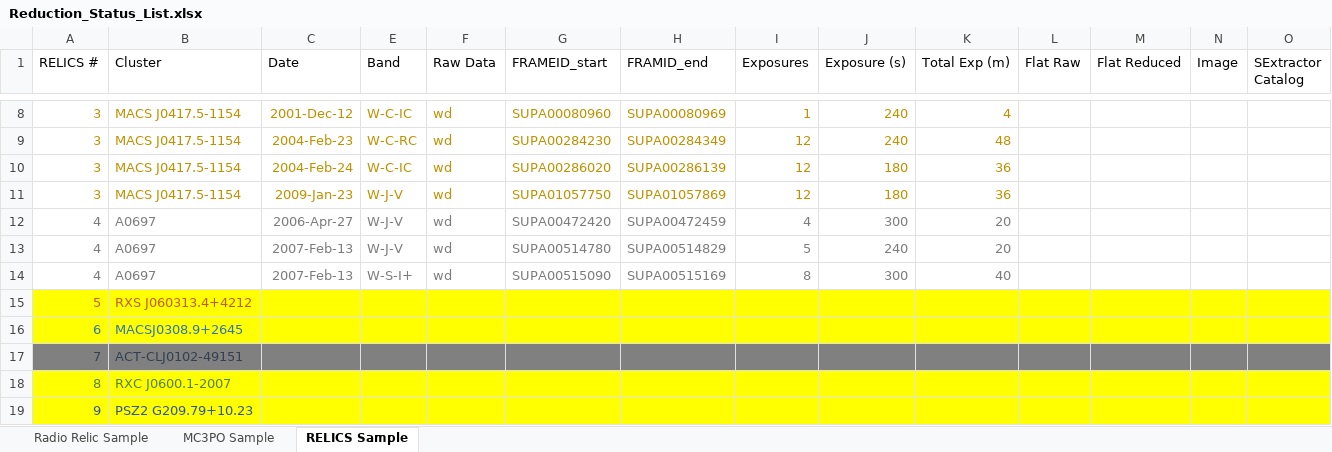
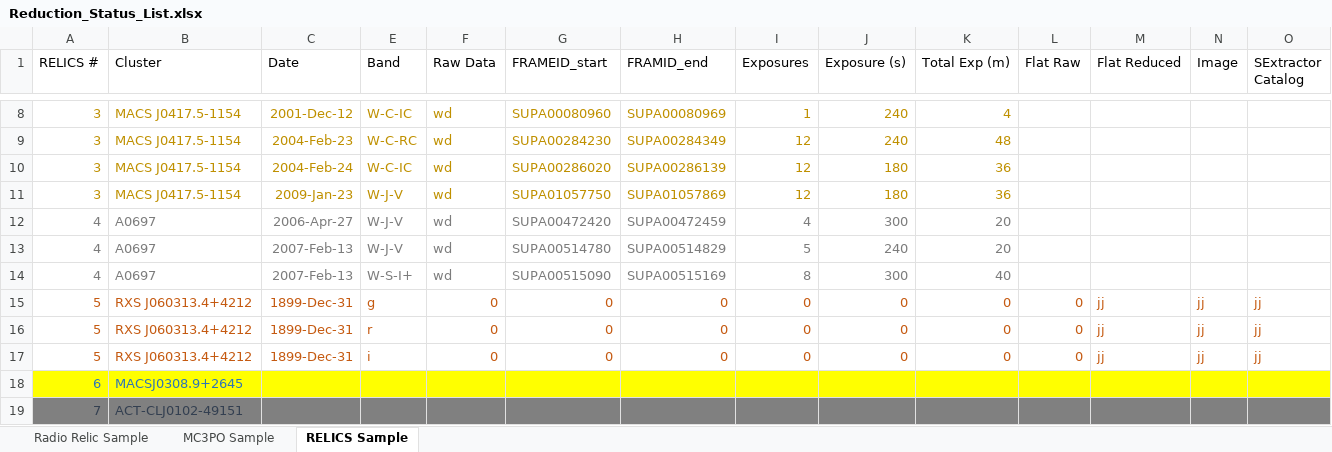
Before and after one commit to nrgolovich/SuprimeCam, an Excel workbook: Reduction Notes/Reduction_Status_List.xlsx, sheet RELICS Sample, drawn as a sheet; only a part is shown, gaps mark what is left out; the shorter side is filled out with more unchanged rows; values as stored, in another font and other column widths than the file's, no borders; table styles not drawn; removed rows and columns are numbered as before the commit, all else as after; rows hold the shown columns only; the diff names each change by its address in the sheet, - before the commit and + after, or states it on an @@ line.

Commit message:
Corrected missing Toothbrush info in RELICS reduction list.

```diff
--- a/Reduction Notes/Reduction_Status_List.xlsx (sheet RELICS Sample)
+++ b/Reduction Notes/Reduction_Status_List.xlsx (sheet RELICS Sample)
-row 15: 5 | RXS J060313.4+4212
+row 15: 5 | RXS J060313.4+4212 | 1899-Dec-31 | g | 0 | 0 | 0 | 0 | 0 | 0 | 0 | jj | jj | jj
+row 16: 5 | RXS J060313.4+4212 | 1899-Dec-31 | r | 0 | 0 | 0 | 0 | 0 | 0 | 0 | jj | jj | jj
+row 17: 5 | RXS J060313.4+4212 | 1899-Dec-31 | i | 0 | 0 | 0 | 0 | 0 | 0 | 0 | jj | jj | jj
```
Also changed, not shown: hidden cells.
